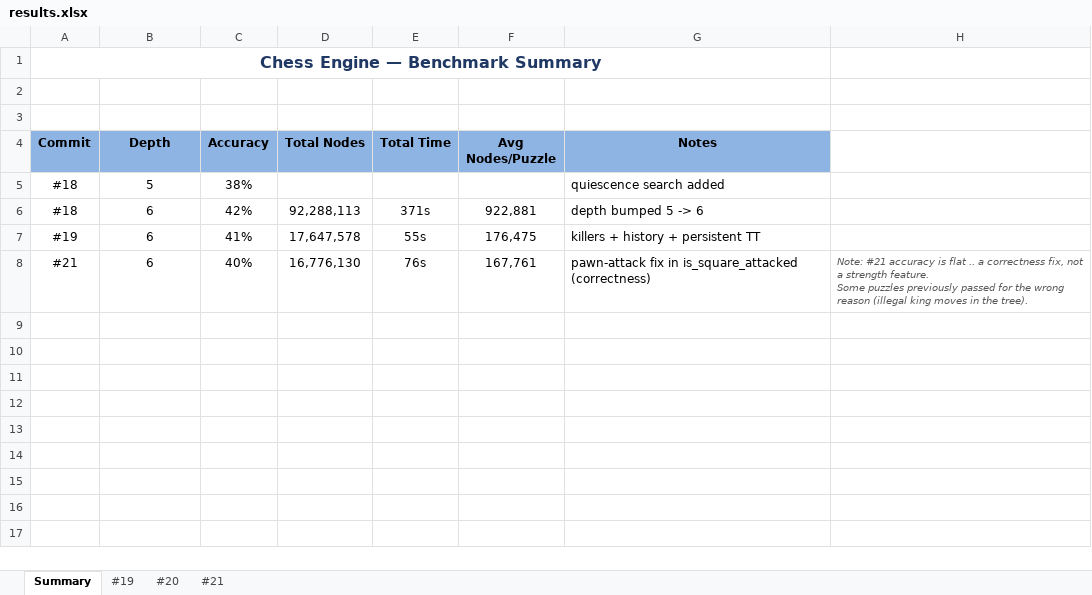
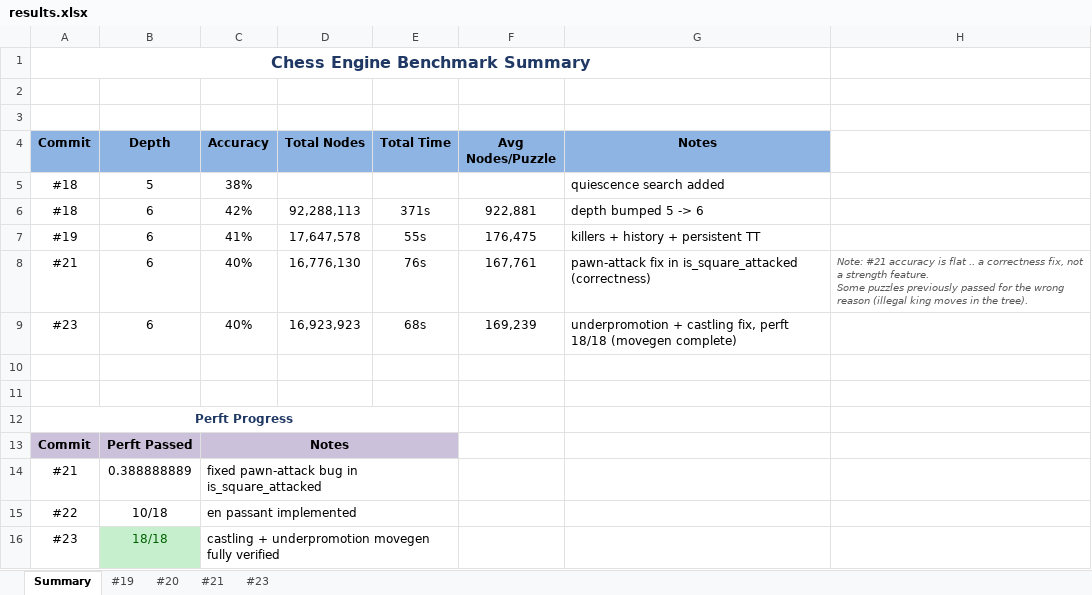
Before and after one commit to Shah-Namra/Chess-Engine, an Excel workbook: bench/results.xlsx, sheet Summary, drawn as a sheet; values as stored, in another font and other column widths than the file's, no borders; the diff names each change by its address in the sheet, - before the commit and + after, or states it on an @@ line.

Commit message:
#23: castling + under promotion - generate_king_moves, load_fen, ZOBRIST_CASTLING - add_promotions gives all 4 options

```diff
--- a/bench/results.xlsx (sheet Summary)
+++ b/bench/results.xlsx (sheet Summary)
+sheet tab: #23
-A1 (Commit): Chess Engine — Benchmark Summary
+A1 (Commit): Chess Engine Benchmark Summary
+row 9: #23 | 6 | 40% | 16,923,923 | 68s | 169,239 | underpromotion + castling fix, perft 18/18 (movegen complete)
+row 10: (empty)
+row 11: (empty)
+row 12: Perft Progress
+row 13: Commit | Perft Passed | Notes
+row 14: #21 | 0.388888889 | fixed pawn-attack bug in is_square_attacked
+row 15: #22 | 10/18 | en passant implemented
+row 16: #23 | 18/18 | castling + underpromotion movegen fully verified
```
Also changed, not shown: sheet #21, sheet #20, sheet #19, 8 other files.
